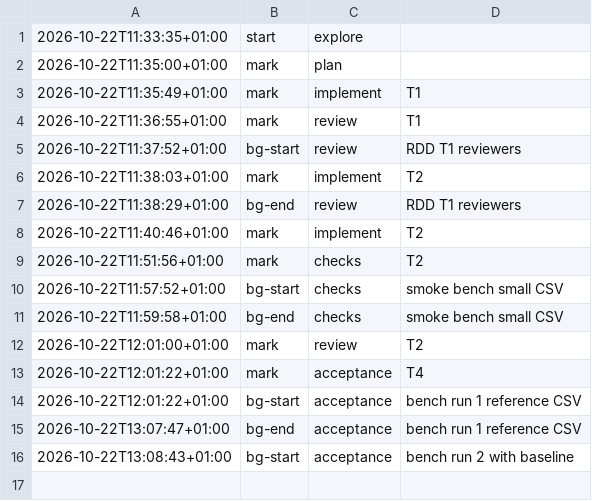
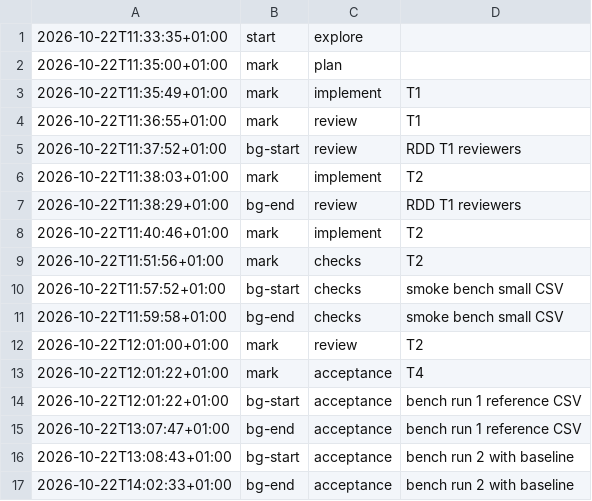
Before and after one commit to jesuslpm/chicago-crime, a TSV file: odd/tasks/canopy-db-comparacion-phases.tsv, drawn as a sheet.

Commit message:
docs(canopy-db): add the first comparison reports and link them from H5

```diff
--- a/odd/tasks/canopy-db-comparacion-phases.tsv
+++ b/odd/tasks/canopy-db-comparacion-phases.tsv
@@ -16 +16,2 @@
 2026-10-22T13:08:43+01:00	bg-start	acceptance	bench run 2 with baseline
+2026-10-22T14:02:33+01:00	bg-end	acceptance	bench run 2 with baseline
```
Also changed, not shown: 8 other files.
